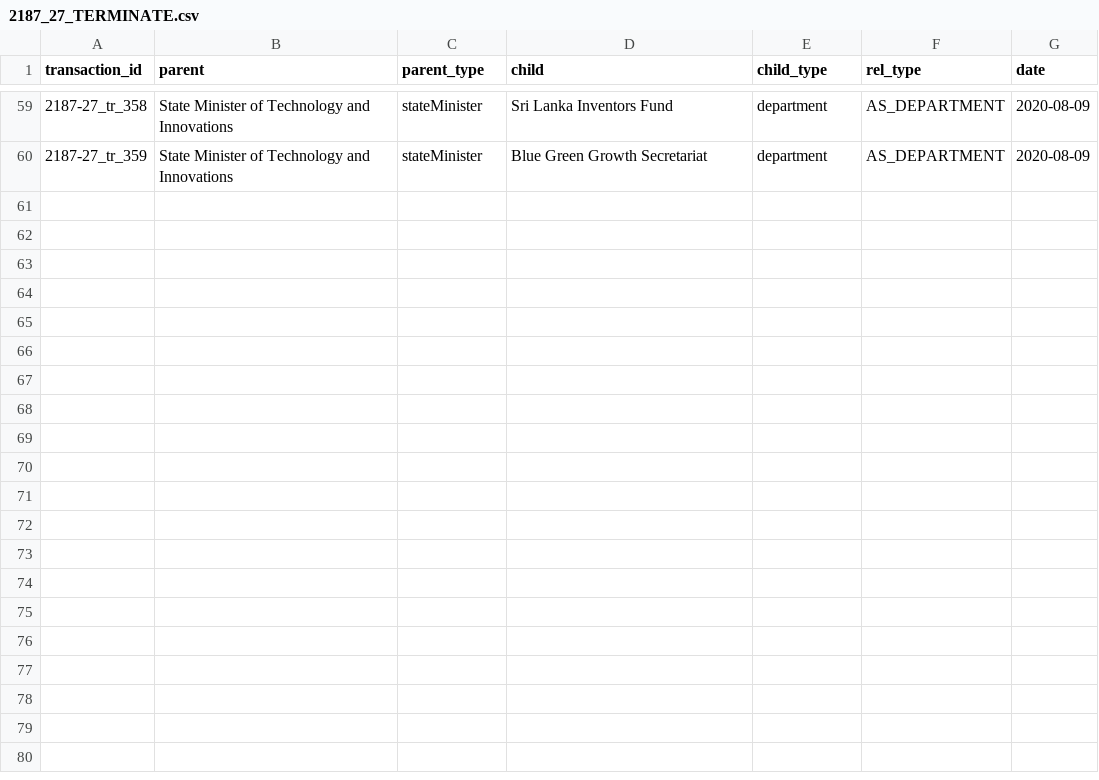
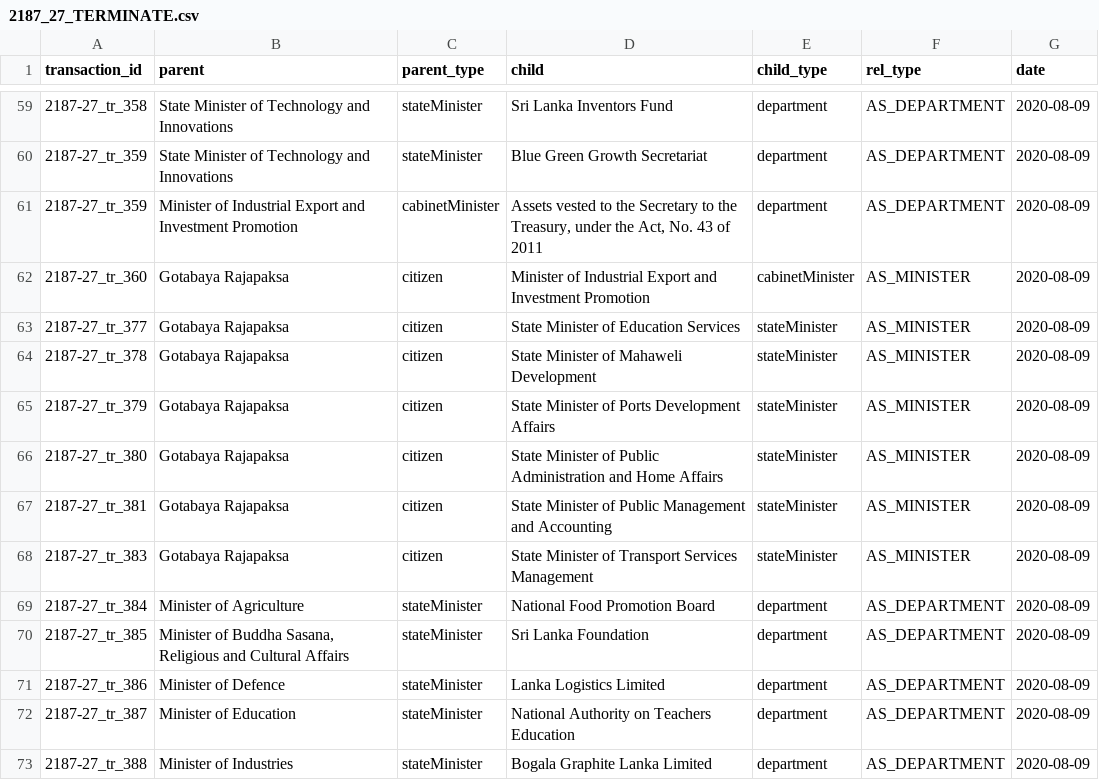
Before and after one commit to zaeema-n/opengin-org, a CSV file: data/orgchart/Gotabaya Rajapaksa/2020-08-09/2187_27_TERMINATE.csv, drawn as a sheet; only a part is shown, gaps mark what is left out.

```diff
--- a/data/orgchart/Gotabaya Rajapaksa/2020-08-09/2187_27_TERMINATE.csv
+++ b/data/orgchart/Gotabaya Rajapaksa/2020-08-09/2187_27_TERMINATE.csv
@@ -60 +60,14 @@ transaction_id,parent,parent_type,child,child_type,rel_type,date
 2187-27_tr_359,"State Minister of Technology and Innovations",stateMinister,"Blue Green Growth Secretariat",department,AS_DEPARTMENT,2020-08-09
+2187-27_tr_359,"Minister of Industrial Export and Investment Promotion",cabinetMinister,"Assets vested to the Secretary to the Treasury, under the Act, No. 43 of 2011",department,AS_DEPARTMENT,2020-08-09
+2187-27_tr_360,Gotabaya Rajapaksa,citizen,"Minister of Industrial Export and Investment Promotion",cabinetMinister,AS_MINISTER,2020-08-09
+2187-27_tr_377,Gotabaya Rajapaksa,citizen,"State Minister of Education Services",stateMinister,AS_MINISTER,2020-08-09
+2187-27_tr_378,Gotabaya Rajapaksa,citizen,"State Minister of Mahaweli Development",stateMinister,AS_MINISTER,2020-08-09
+2187-27_tr_379,Gotabaya Rajapaksa,citizen,"State Minister of Ports Development Affairs",stateMinister,AS_MINISTER,2020-08-09
+2187-27_tr_380,Gotabaya Rajapaksa,citizen,"State Minister of Public Administration and Home Affairs",stateMinister,AS_MINISTER,2020-08-09
+2187-27_tr_381,Gotabaya Rajapaksa,citizen,"State Minister of Public Management and Accounting",stateMinister,AS_MINISTER,2020-08-09
+2187-27_tr_383,Gotabaya Rajapaksa,citizen,"State Minister of Transport Services Management",stateMinister,AS_MINISTER,2020-08-09
+2187-27_tr_384,Minister of Agriculture,stateMinister,National Food Promotion Board,department,AS_DEPARTMENT,2020-08-09
+2187-27_tr_385,"Minister of Buddha Sasana, Religious and Cultural Affairs",stateMinister,Sri Lanka Foundation,department,AS_DEPARTMENT,2020-08-09
+2187-27_tr_386,"Minister of Defence",stateMinister,Lanka Logistics Limited,department,AS_DEPARTMENT,2020-08-09
+2187-27_tr_387,"Minister of Education",stateMinister,National Authority on Teachers Education,department,AS_DEPARTMENT,2020-08-09
+2187-27_tr_388,"Minister of Industries",stateMinister,Bogala Graphite Lanka Limited,department,AS_DEPARTMENT,2020-08-09
```
Also changed, not shown: data/orgchart/Gotabaya Rajapaksa/2020-08-09/2187_27_MOVE.csv, data/people/Gotabaya Rajapaksa/2020-08-13/2188-42-1/2188-42_TERMINATE.csv, 1 other file.
